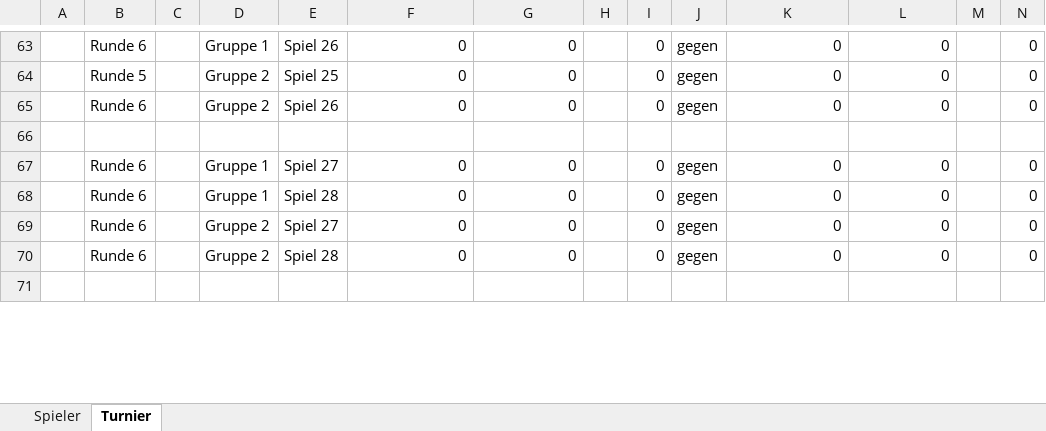
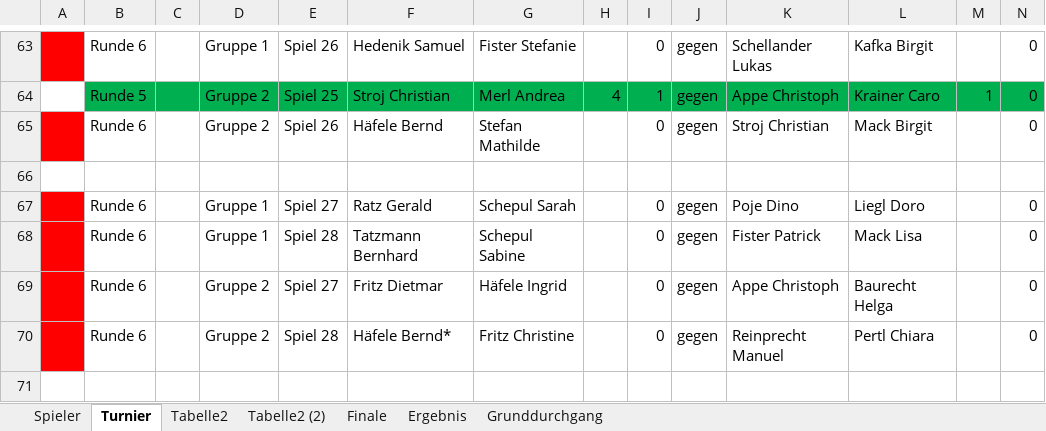
Before and after one commit to hmerl/ftv-mixedturnier, an Excel workbook: Templates_2021/2020_10_6_2.xlsx, sheet Turnier, drawn as a sheet; only a part is shown, gaps mark what is left out; values as stored, in another font and other column widths than the file's, no borders; removed rows and columns are numbered as before the commit, all else as after; the diff covers the shown part only; the diff names each change by its address in the sheet, - before the commit and + after, or states it on an @@ line.

```diff
--- a/Templates_2021/2020_10_6_2.xlsx (sheet Turnier)
+++ b/Templates_2021/2020_10_6_2.xlsx (sheet Turnier)
+sheet tab: Tabelle2
+sheet tab: Tabelle2 (2)
+sheet tab: Finale
+sheet tab: Ergebnis
+sheet tab: Grunddurchgang
-A63 fill: none
+A63 fill: #FF0000
-F63: 0
+F63: Hedenik Samuel
-G63: 0
+G63: Fister Stefanie
-K63: 0
+K63: Schellander Lukas
-L63: 0
+L63: Kafka Birgit
-row 64:  | Runde 5 |  | Gruppe 2 | Spiel 25 | 0 | 0 |  | 0 | gegen | 0 | 0 |  | 0
+row 64:  | Runde 5 |  | Gruppe 2 | Spiel 25 | Stroj Christian | Merl Andrea | 4 | 1 | gegen | Appe Christoph | Krainer Caro | 1 | 0
-A65 fill: none
+A65 fill: #FF0000
-F65: 0
+F65: Häfele Bernd
-G65: 0
+G65: Stefan Mathilde
-K65: 0
+K65: Stroj Christian
-L65: 0
+L65: Mack Birgit
-A67:A70 fill: none
+A67:A70 fill: #FF0000
-F67: 0
+F67: Ratz Gerald
-G67: 0
+G67: Schepul Sarah
-K67: 0
+K67: Poje Dino
-L67: 0
+L67: Liegl Doro
-F68: 0
+F68: Tatzmann Bernhard
-G68: 0
+G68: Schepul Sabine
-K68: 0
+K68: Fister Patrick
-L68: 0
+L68: Mack Lisa
-F69: 0
+F69: Fritz Dietmar
-G69: 0
+G69: Häfele Ingrid
-K69: 0
+K69: Appe Christoph
-L69: 0
+L69: Baurecht Helga
-F70: 0
+F70: Häfele Bernd*
-G70: 0
+G70: Fritz Christine
-K70: 0
+K70: Reinprecht Manuel
-L70: 0
+L70: Pertl Chiara
```
Also changed, not shown: 49 added rows, 49 removed rows, 16 edited cells and cell formats elsewhere in this sheet, sheet Spieler, formulas that keep their value, 1 other file.
